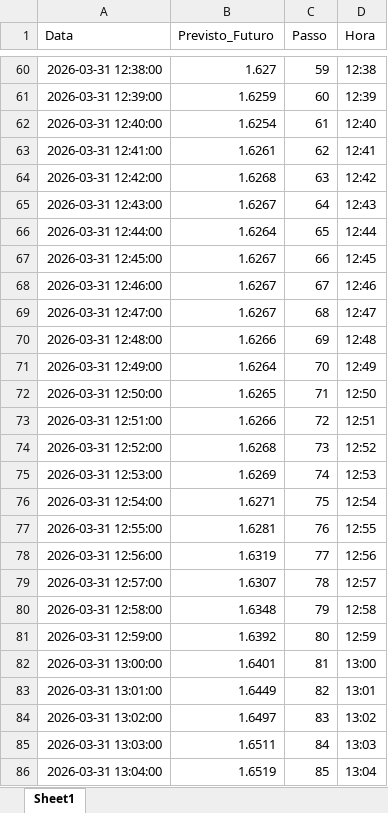
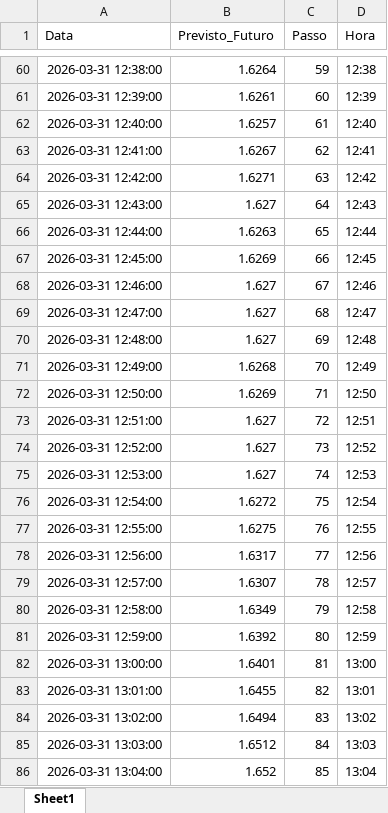
Before and after one commit to LEUDOLOIOLA/Integrador, an Excel workbook: ML/DF6_futuro_3h.xlsx, sheet Sheet1, drawn as a sheet; only a part is shown, gaps mark what is left out; values as stored, in another font and other column widths than the file's, no borders; the diff covers the shown part only; the diff names each change by its address in the sheet, - before the commit and + after, or states it on an @@ line.

```diff
--- a/ML/DF6_futuro_3h.xlsx (sheet Sheet1)
+++ b/ML/DF6_futuro_3h.xlsx (sheet Sheet1)
-B60 (Previsto_Futuro): 1.627
+B60 (Previsto_Futuro): 1.6264
-B61 (Previsto_Futuro): 1.6259
+B61 (Previsto_Futuro): 1.6261
-B62 (Previsto_Futuro): 1.6254
+B62 (Previsto_Futuro): 1.6257
-B63 (Previsto_Futuro): 1.6261
+B63 (Previsto_Futuro): 1.6267
-B64 (Previsto_Futuro): 1.6268
+B64 (Previsto_Futuro): 1.6271
-B65 (Previsto_Futuro): 1.6267
+B65 (Previsto_Futuro): 1.627
-B66 (Previsto_Futuro): 1.6264
+B66 (Previsto_Futuro): 1.6263
-B67 (Previsto_Futuro): 1.6267
+B67 (Previsto_Futuro): 1.6269
-B68:B69 (Previsto_Futuro): 1.6267
+B68:B69 (Previsto_Futuro): 1.627
-B70 (Previsto_Futuro): 1.6266
+B70 (Previsto_Futuro): 1.627
-B71 (Previsto_Futuro): 1.6264
+B71 (Previsto_Futuro): 1.6268
-B72 (Previsto_Futuro): 1.6265
+B72 (Previsto_Futuro): 1.6269
-B73 (Previsto_Futuro): 1.6266
+B73 (Previsto_Futuro): 1.627
-B74 (Previsto_Futuro): 1.6268
+B74 (Previsto_Futuro): 1.627
-B75 (Previsto_Futuro): 1.6269
+B75 (Previsto_Futuro): 1.627
-B76 (Previsto_Futuro): 1.6271
+B76 (Previsto_Futuro): 1.6272
-B77 (Previsto_Futuro): 1.6281
+B77 (Previsto_Futuro): 1.6275
-B78 (Previsto_Futuro): 1.6319
+B78 (Previsto_Futuro): 1.6317
-B80 (Previsto_Futuro): 1.6348
+B80 (Previsto_Futuro): 1.6349
-B83 (Previsto_Futuro): 1.6449
+B83 (Previsto_Futuro): 1.6455
-B84 (Previsto_Futuro): 1.6497
+B84 (Previsto_Futuro): 1.6494
-B85 (Previsto_Futuro): 1.6511
+B85 (Previsto_Futuro): 1.6512
-B86 (Previsto_Futuro): 1.6519
+B86 (Previsto_Futuro): 1.652
```
Also changed, not shown: 106 edited cells elsewhere in this sheet, ML/DF3_nivel_zero.xlsx, ML/DF4_validacao_recursiva.xlsx, 12 other files.
